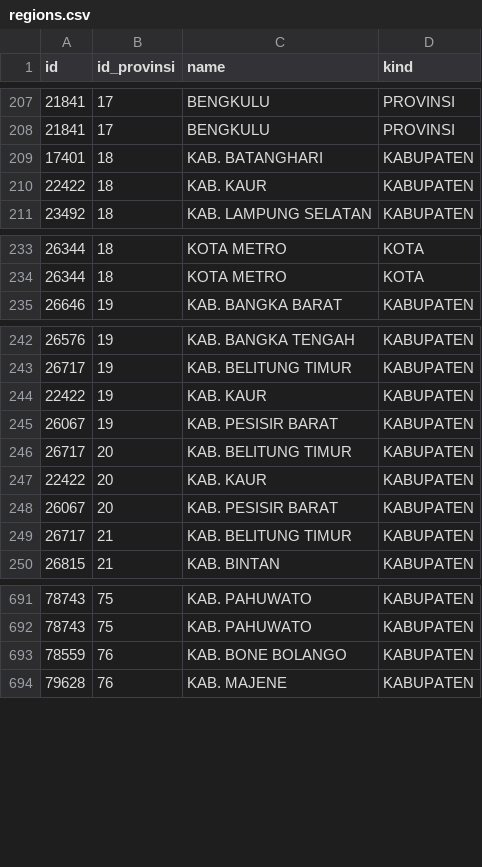
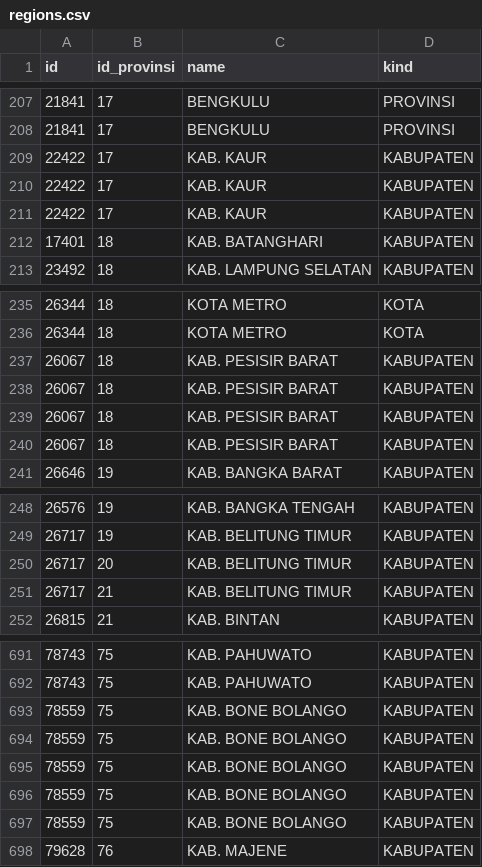
Before and after one commit to pemiluAPI/pemilu-data, a CSV file: pilkada2015-data-calon/regions.csv, drawn as a sheet; only a part is shown, gaps mark what is left out; the diff covers the shown part only.

Commit message:
Fix id province

```diff
--- a/pilkada2015-data-calon/regions.csv
+++ b/pilkada2015-data-calon/regions.csv
@@ -208,4 +208,6 @@ id,id_provinsi,name,kind
 21841,17,BENGKULU,PROVINSI
+22422,17,KAB. KAUR,KABUPATEN
+22422,17,KAB. KAUR,KABUPATEN
+22422,17,KAB. KAUR,KABUPATEN
 17401,18,KAB. BATANGHARI,KABUPATEN
-22422,18,KAB. KAUR,KABUPATEN
 23492,18,KAB. LAMPUNG SELATAN,KABUPATEN
@@ -234,2 +236,6 @@ id,id_provinsi,name,kind
 26344,18,KOTA METRO,KOTA
+26067,18,KAB. PESISIR BARAT,KABUPATEN
+26067,18,KAB. PESISIR BARAT,KABUPATEN
+26067,18,KAB. PESISIR BARAT,KABUPATEN
+26067,18,KAB. PESISIR BARAT,KABUPATEN
 26646,19,KAB. BANGKA BARAT,KABUPATEN
@@ -243,7 +249,3 @@ id,id_provinsi,name,kind
 26717,19,KAB. BELITUNG TIMUR,KABUPATEN
-22422,19,KAB. KAUR,KABUPATEN
-26067,19,KAB. PESISIR BARAT,KABUPATEN
 26717,20,KAB. BELITUNG TIMUR,KABUPATEN
-22422,20,KAB. KAUR,KABUPATEN
-26067,20,KAB. PESISIR BARAT,KABUPATEN
 26717,21,KAB. BELITUNG TIMUR,KABUPATEN
@@ -692,3 +692,7 @@ id,id_provinsi,name,kind
 78743,75,KAB. PAHUWATO,KABUPATEN
-78559,76,KAB. BONE BOLANGO,KABUPATEN
+78559,75,KAB. BONE BOLANGO,KABUPATEN
+78559,75,KAB. BONE BOLANGO,KABUPATEN
+78559,75,KAB. BONE BOLANGO,KABUPATEN
+78559,75,KAB. BONE BOLANGO,KABUPATEN
+78559,75,KAB. BONE BOLANGO,KABUPATEN
 79628,76,KAB. MAJENE,KABUPATEN
```
Also changed, not shown: 5 added rows, 11 removed rows and 4 edited cells elsewhere in this file.
